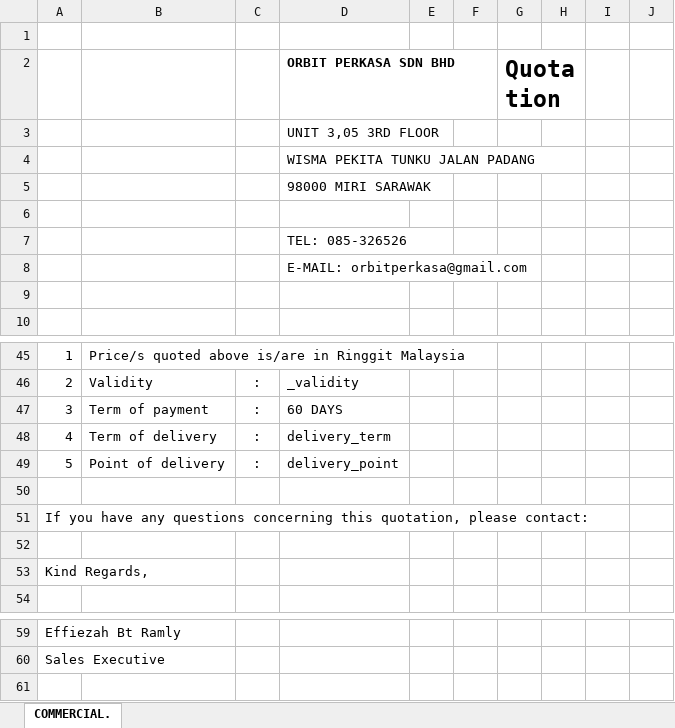
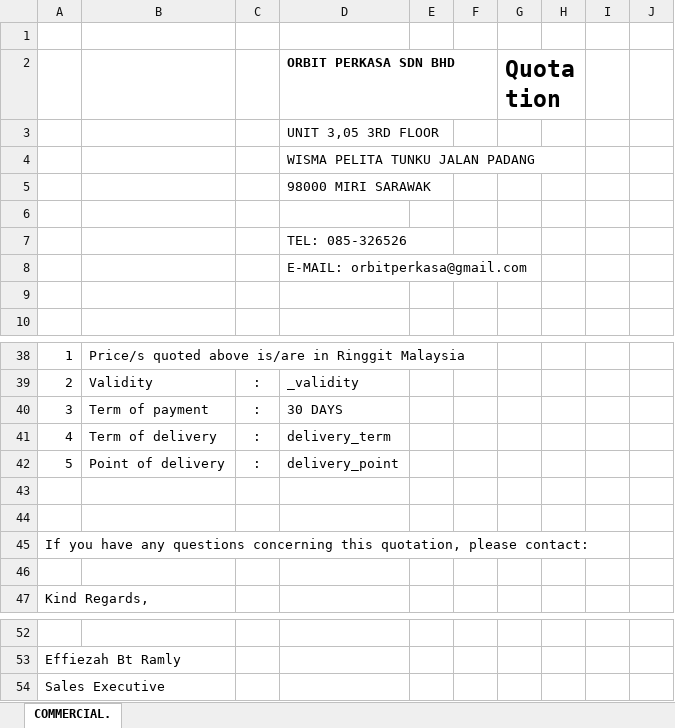
Before and after one commit to Muzhahir/RFQ-Generator-Beta-Version, an Excel workbook: RFQ Generator Beta Version/Templates/OP TEMPLATE.xlsx, sheet COMMERCIAL., drawn as a sheet; only a part is shown, gaps mark what is left out; values as stored, in another font and other column widths than the file's, no borders; charts and pictures not drawn; addresses are those after the commit; the diff covers the shown part only; the diff names each change by its address in the sheet, - before the commit and + after, or states it on an @@ line.

```diff
--- a/RFQ Generator Beta Version/Templates/OP TEMPLATE.xlsx (sheet COMMERCIAL.)
+++ b/RFQ Generator Beta Version/Templates/OP TEMPLATE.xlsx (sheet COMMERCIAL.)
-D4 (ORBIT PERKASA SDN BHD): WISMA PEKITA TUNKU JALAN PADANG
+D4 (ORBIT PERKASA SDN BHD): WISMA PELITA TUNKU JALAN PADANG
@@ column A renumbered between rows 16 and 53 @@
-D40 (ORBIT PERKASA SDN BHD): 60 DAYS
+D40 (ORBIT PERKASA SDN BHD): 30 DAYS
@@ row 19 moved to row 54: Sales Executive @@
```
Also changed, not shown: 6 removed rows, 3 edited cells, cell formats and merged cells elsewhere in this sheet, charts or pictures, RFQ Generator Beta Version/Templates/DE TEMPLATE.xlsx, RFQ Generator Beta Version/Templates/GA TEMPLATE.xlsx, 13 other files.
